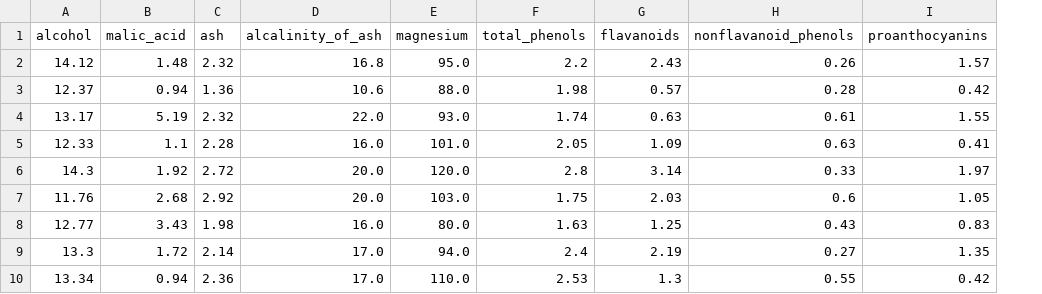
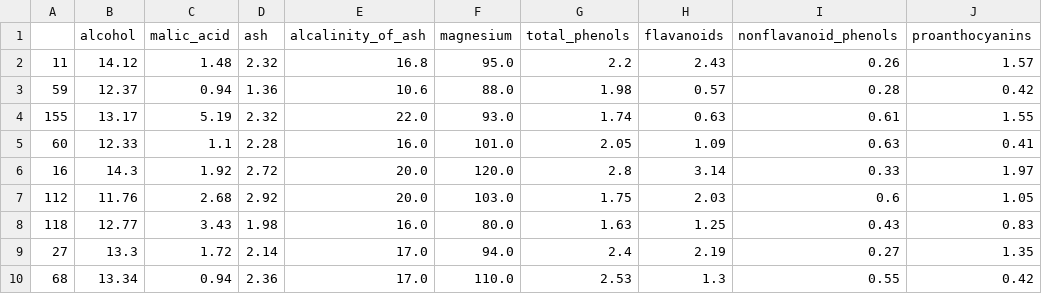
Before and after one commit to karkinissan/Multiclass_RENT, a CSV file: examples/data/wine_train.csv, drawn as a sheet; only a part is shown; the diff names each change by its address in the sheet, - before the commit and + after, or states it on an @@ line.

Commit message:
Update datasets and results for multiclass test

```diff
--- a/examples/data/wine_train.csv
+++ b/examples/data/wine_train.csv
+column A, rows 2-10: 11 | 59 | 155 | 60 | 16 | 112 | 118 | 27 | 68
```
Also changed, not shown: examples/data/wine_test.csv, examples/data/wine_train_labels.csv, 5 other files.
